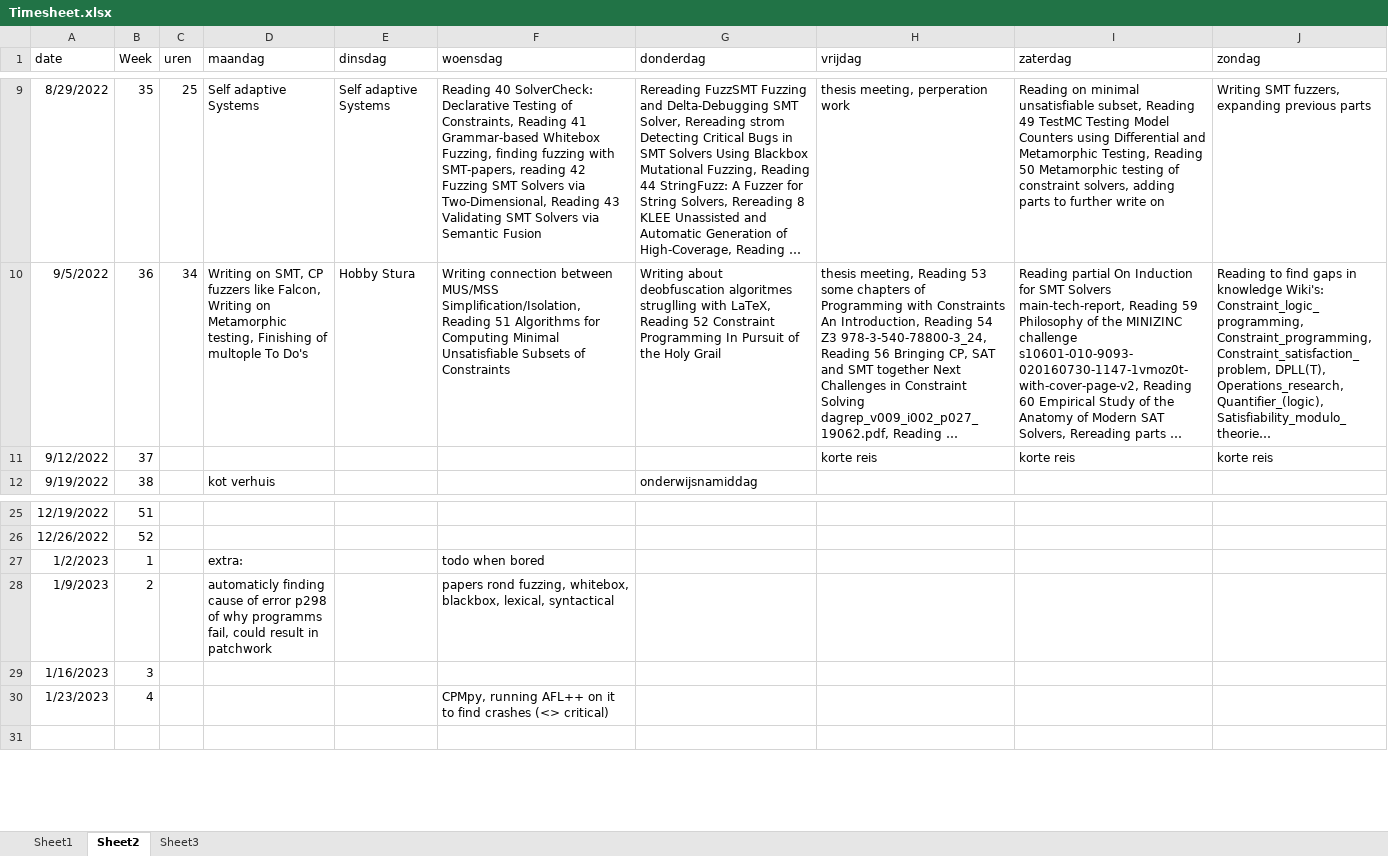
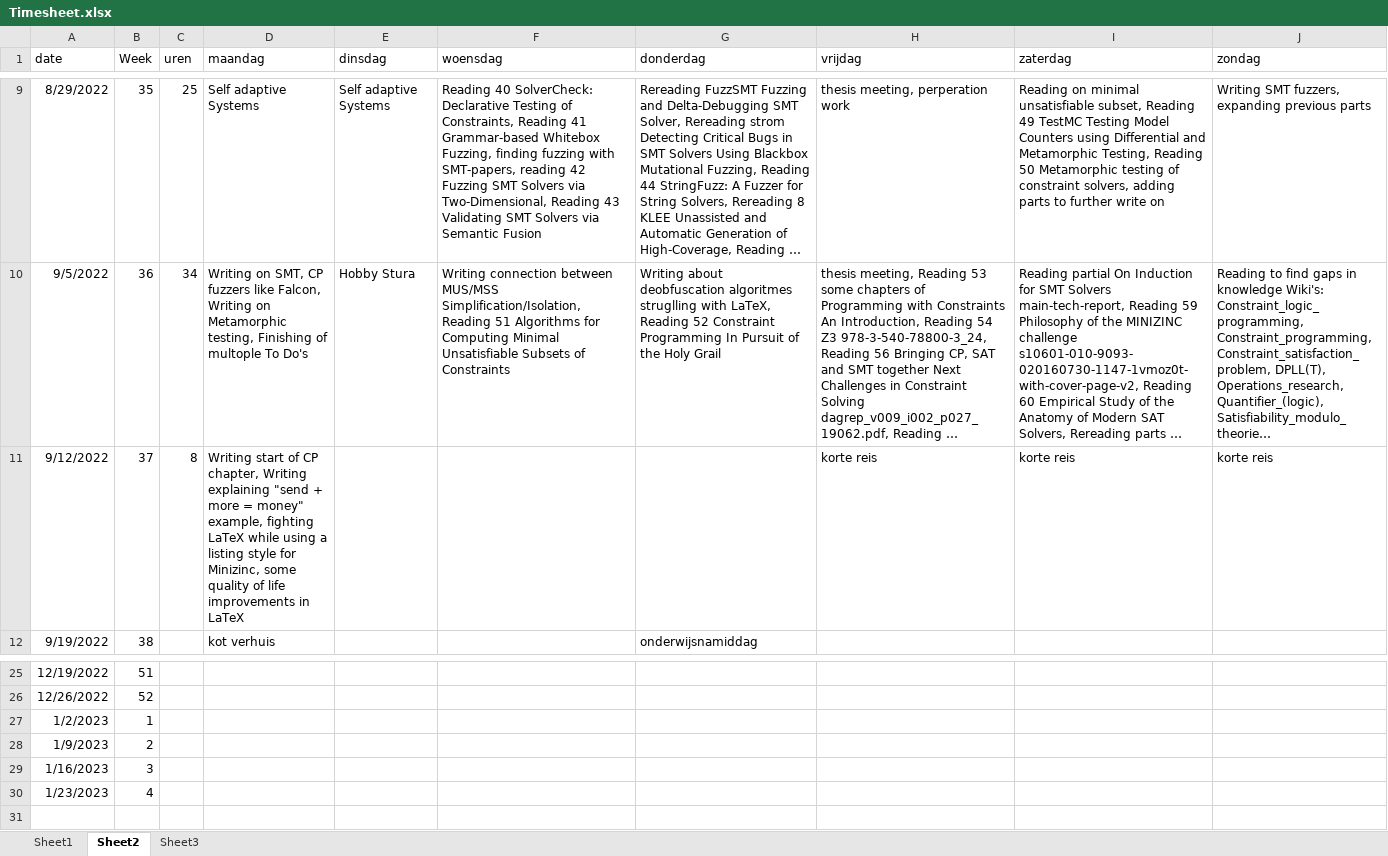
Before and after one commit to rubenkindt/Masterproef-paper-RubenKindt, an Excel workbook: Timesheet.xlsx, sheet Sheet2, drawn as a sheet; only a part is shown, gaps mark what is left out; long unchanged cells end in …; values as stored, in another font and other column widths than the file's, no borders; the diff names each change by its address in the sheet, - before the commit and + after, or states it on an @@ line.

```diff
--- a/Timesheet.xlsx (sheet Sheet2)
+++ b/Timesheet.xlsx (sheet Sheet2)
-C11 (uren): (empty)
+C11 (uren): 8
-D11 (maandag): (empty)
+D11 (maandag): Writing start of CP chapter, Writing explaining "send + more = money" example, fighting LaTeX while using a listing style for Minizinc, some quality of life improvements in LaTeX
-D27 (maandag): extra:
+D27 (maandag): (empty)
-F27 (woensdag): todo when bored
+F27 (woensdag): (empty)
-D28 (maandag): automaticly finding cause of error p298 of why programms fail, could result in patchwork
+D28 (maandag): (empty)
-F28 (woensdag): papers rond fuzzing, whitebox, blackbox, lexical, syntactical
+F28 (woensdag): (empty)
-F30 (woensdag): CPMpy, running AFL++ on it to find crashes (<> critical)
+F30 (woensdag): (empty)
```
Also changed, not shown: sheet Sheet1, charts or pictures, 4 other files.
